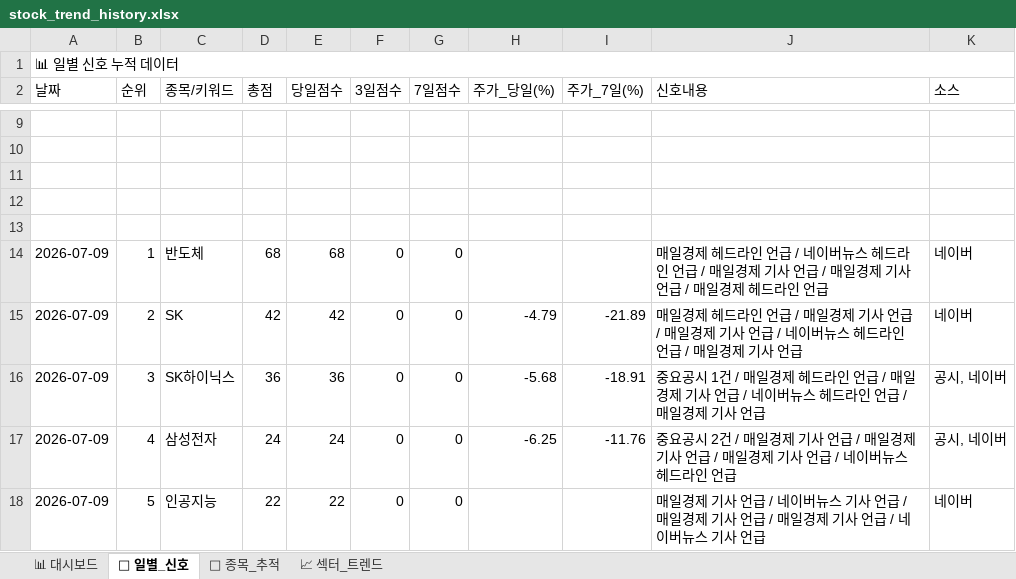
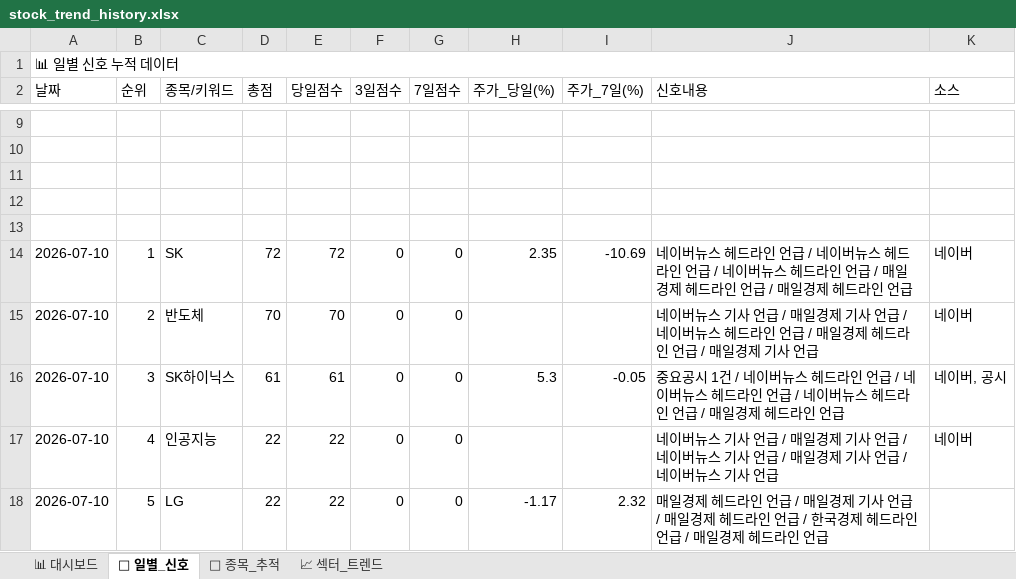
Before and after one commit to makitjung/stock-platform, an Excel workbook: trend/stock_trend_history.xlsx, sheet 📅 일별_신호, drawn as a sheet; only a part is shown, gaps mark what is left out; values as stored, in another font and other column widths than the file's, no cell formats; the diff covers the shown part only; the diff names each change by its address in the sheet, - before the commit and + after, or states it on an @@ line.

```diff
--- a/trend/stock_trend_history.xlsx (sheet 📅 일별_신호)
+++ b/trend/stock_trend_history.xlsx (sheet 📅 일별_신호)
-A14:A18 (날짜): 2026-07-09
+A14:A18 (날짜): 2026-07-10
-C14 (종목/키워드): 반도체
+C14 (종목/키워드): SK
-D14 (총점): 68
+D14 (총점): 72
-E14 (당일점수): 68
+E14 (당일점수): 72
-H14 (주가_당일(%)): (empty)
+H14 (주가_당일(%)): 2.35
-I14 (주가_7일(%)): (empty)
+I14 (주가_7일(%)): -10.69
-J14 (신호내용): 매일경제 헤드라인 언급 / 네이버뉴스 헤드라인 언급 / 매일경제 기사 언급 / 매일경제 기사 언급…
+J14 (신호내용): 네이버뉴스 헤드라인 언급 / 네이버뉴스 헤드라인 언급 / 네이버뉴스 헤드라인 언급 / 매일경제 헤드라인 언급…
-C15 (종목/키워드): SK
+C15 (종목/키워드): 반도체
-D15 (총점): 42
+D15 (총점): 70
-E15 (당일점수): 42
+E15 (당일점수): 70
-H15 (주가_당일(%)): -4.79
+H15 (주가_당일(%)): (empty)
-I15 (주가_7일(%)): -21.89
+I15 (주가_7일(%)): (empty)
-J15 (신호내용): 매일경제 헤드라인 언급 / 매일경제 기사 언급 / 매일경제 기사 언급 / 네이버뉴스 헤드라…
+J15 (신호내용): 네이버뉴스 기사 언급 / 매일경제 기사 언급 / 네이버뉴스 헤드라인 언급 / 매일경제 헤드라…
-D16 (총점): 36
+D16 (총점): 61
-E16 (당일점수): 36
+E16 (당일점수): 61
-H16 (주가_당일(%)): -5.68
+H16 (주가_당일(%)): 5.3
-I16 (주가_7일(%)): -18.91
+I16 (주가_7일(%)): -0.05
-J16 (신호내용): …1건 / 매일경제 헤드라인 언급 / 매일경제 기사 언급 / 네이버뉴스 헤드라인 언급 / 매일경제 기사 언급
+J16 (신호내용): …1건 / 네이버뉴스 헤드라인 언급 / 네이버뉴스 헤드라인 언급 / 네이버뉴스 헤드라인 언급 / 매일경제 헤드라인 언급
-K16 (소스): 공시, 네이버
+K16 (소스): 네이버, 공시
-C17 (종목/키워드): 삼성전자
+C17 (종목/키워드): 인공지능
-D17 (총점): 24
+D17 (총점): 22
-E17 (당일점수): 24
+E17 (당일점수): 22
-H17 (주가_당일(%)): -6.25
+H17 (주가_당일(%)): (empty)
-I17 (주가_7일(%)): -11.76
+I17 (주가_7일(%)): (empty)
-J17 (신호내용): 중요공시 2건 / 매일경제 기사 언급 / 매일경제 기사 언급 / 매일경제 기사 언급 / 네이버뉴스 헤드라인 언급
+J17 (신호내용): 네이버뉴스 기사 언급 / 매일경제 기사 언급 / 네이버뉴스 기사 언급 / 매일경제 기사 언급 / 네이버뉴스 기사 언급
-K17 (소스): 공시, 네이버
+K17 (소스): 네이버
-C18 (종목/키워드): 인공지능
+C18 (종목/키워드): LG
-H18 (주가_당일(%)): (empty)
+H18 (주가_당일(%)): -1.17
-I18 (주가_7일(%)): (empty)
+I18 (주가_7일(%)): 2.32
-J18 (신호내용): …일경제 기사 언급 / 네이버뉴스 기사 언급 / 매일경제 기사 언급 / 매일경제 기사 언급 / 네이버뉴스 기사 언급
+J18 (신호내용): …일경제 헤드라인 언급 / 매일경제 기사 언급 / 매일경제 헤드라인 언급 / 한국경제 헤드라인 언급 / 매일경제 헤드라인 언급
-K18 (소스): 네이버
+K18 (소스): (empty)
```
Also changed, not shown: 334 edited cells elsewhere in this sheet, sheet 🎯 종목_추적, sheet 📈 섹터_트렌드, sheet 📊 대시보드, cell formats, 13 other files.
